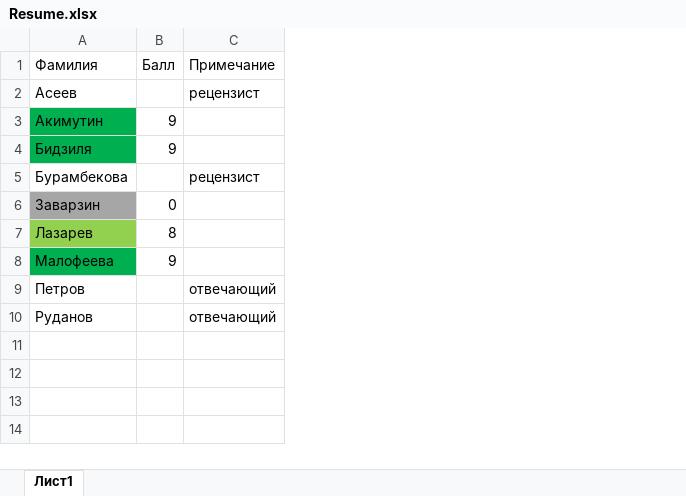
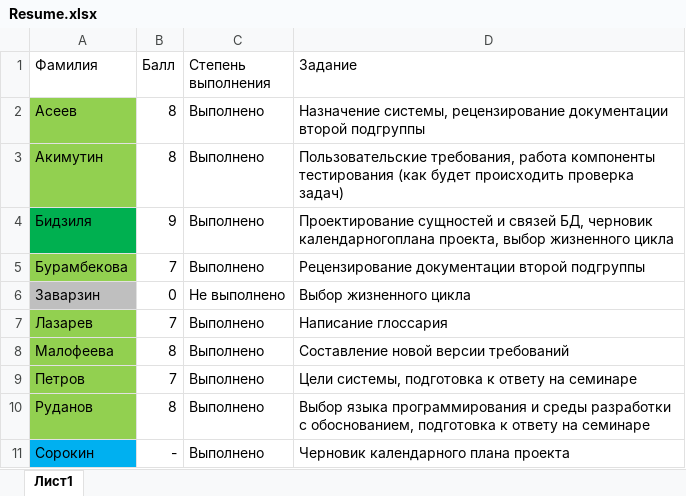
Before and after one commit to SorokinStanislav/UPP, an Excel workbook: Week4. Correct requirements and life cycle/Resume.xlsx, sheet Лист1, drawn as a sheet; values as stored, in another font and other column widths than the file's, no borders; removed rows and columns are numbered as before the commit, all else as after; the diff names each change by its address in the sheet, - before the commit and + after, or states it on an @@ line.

Commit message:
Final Resume4 and created Assignment5

```diff
--- a/Week4. Correct requirements and life cycle/Resume.xlsx (sheet Лист1)
+++ b/Week4. Correct requirements and life cycle/Resume.xlsx (sheet Лист1)
-column C (Примечание), rows 2-10: рецензист |  |  | рецензист |  |  |  | отвечающий | отвечающий
+column C (Степень выполнения), rows 2-10: Выполнено | Выполнено | Выполнено | Выполнено | Не выполнено | Выполнено | Выполнено | Выполнено | Выполнено
+column D (Задание), rows 2-10: Назначение системы, рецензирование документации второй подгруппы | Пользовательские требования, работа компоненты тестирования (как будет происходить проверка задач) | Проектирование сущностей и связей БД, черновик календарногоплана проекта, выбор жизненного цикла | Рецензирование документации второй подгруппы | Выбор жизненного цикла | Написание глоссария | Составление новой версии требований | Цели системы, подготовка к ответу на семинаре | Выбор языка программирования и среды разработки с обоснованием, подготовка к ответу на семинаре
-A2 fill: none
+A2 fill: #92D050
-B2 (Балл): (empty)
+B2 (Балл): 8
-A3 fill: #00B050
+A3 fill: #92D050
-B3 (Балл): 9
+B3 (Балл): 8
-A5 fill: none
+A5 fill: #92D050
-B5 (Балл): (empty)
+B5 (Балл): 7
-A6 fill: #A6A6A6
+A6 fill: #BFBFBF
-B7 (Балл): 8
+B7 (Балл): 7
-A8 fill: #00B050
+A8 fill: #92D050
-B8 (Балл): 9
+B8 (Балл): 8
-A9:A10 fill: none
+A9:A10 fill: #92D050
-B9 (Балл): (empty)
+B9 (Балл): 7
-B10 (Балл): (empty)
+B10 (Балл): 8
+row 11: Сорокин | - | Выполнено | Черновик календарного плана проекта
```
Also changed, not shown: 5 other files.
